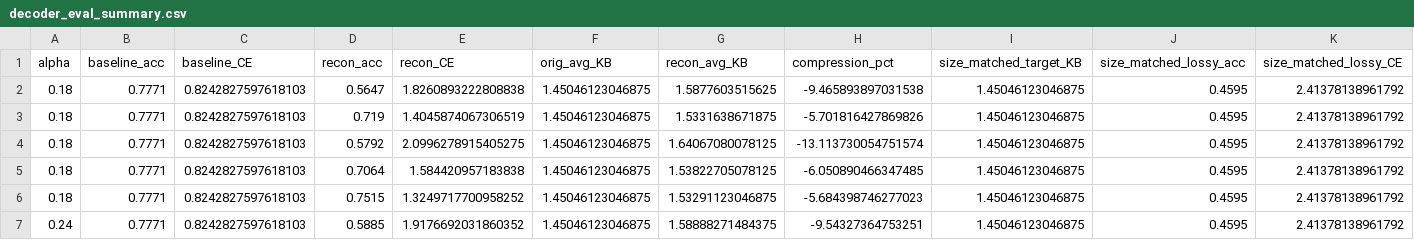
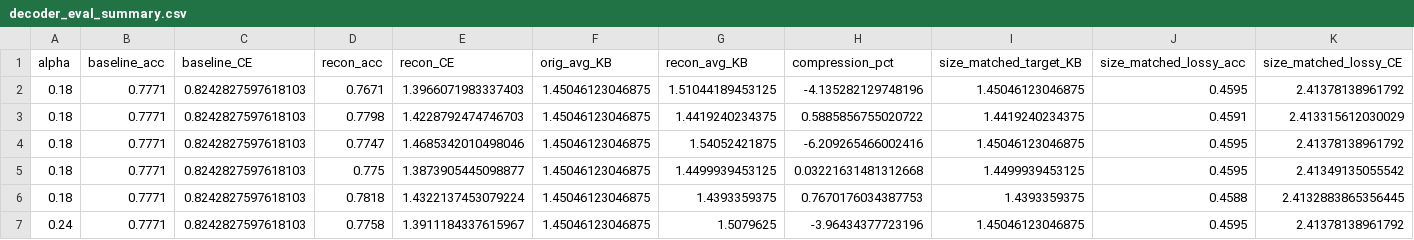
Before and after one commit to Rishabh-Ranjan-jp/TaskAwareCompressor, a CSV file: MulticlassExpansion/MRTanh_TargetAlpha/decoder_eval_summary.csv, drawn as a sheet; only a part is shown; the diff covers the shown part only; the diff names each change by its address in the sheet, - before the commit and + after, or states it on an @@ line.

Commit message:
added the overall best decoders for visualizations and fixed another eval mistake for the tanh models in the multiclass variants

```diff
--- a/MulticlassExpansion/MRTanh_TargetAlpha/decoder_eval_summary.csv
+++ b/MulticlassExpansion/MRTanh_TargetAlpha/decoder_eval_summary.csv
-D2 (recon_acc): 0.5647
+D2 (recon_acc): 0.7671
-E2 (recon_CE): 1.8260893222808838
+E2 (recon_CE): 1.3966071983337403
-G2 (recon_avg_KB): 1.5877603515625
+G2 (recon_avg_KB): 1.51044189453125
-H2 (compression_pct): -9.465893897031538
+H2 (compression_pct): -4.135282129748196
-D3 (recon_acc): 0.719
+D3 (recon_acc): 0.7798
-E3 (recon_CE): 1.4045874067306519
+E3 (recon_CE): 1.4228792474746703
-G3 (recon_avg_KB): 1.5331638671875
+G3 (recon_avg_KB): 1.4419240234375
-H3 (compression_pct): -5.701816427869826
+H3 (compression_pct): 0.5885856755020722
-I3 (size_matched_target_KB): 1.45046123046875
+I3 (size_matched_target_KB): 1.4419240234375
-J3 (size_matched_lossy_acc): 0.4595
+J3 (size_matched_lossy_acc): 0.4591
-K3 (size_matched_lossy_CE): 2.41378138961792
+K3 (size_matched_lossy_CE): 2.413315612030029
-D4 (recon_acc): 0.5792
+D4 (recon_acc): 0.7747
-E4 (recon_CE): 2.0996278915405275
+E4 (recon_CE): 1.4685342010498046
-G4 (recon_avg_KB): 1.64067080078125
+G4 (recon_avg_KB): 1.54052421875
-H4 (compression_pct): -13.113730054751574
+H4 (compression_pct): -6.209265466002416
-D5 (recon_acc): 0.7064
+D5 (recon_acc): 0.775
-E5 (recon_CE): 1.584420957183838
+E5 (recon_CE): 1.3873905445098877
-G5 (recon_avg_KB): 1.53822705078125
+G5 (recon_avg_KB): 1.4499939453125
-H5 (compression_pct): -6.050890466347485
+H5 (compression_pct): 0.03221631481312668
-I5 (size_matched_target_KB): 1.45046123046875
+I5 (size_matched_target_KB): 1.4499939453125
-K5 (size_matched_lossy_CE): 2.41378138961792
+K5 (size_matched_lossy_CE): 2.41349135055542
-D6 (recon_acc): 0.7515
+D6 (recon_acc): 0.7818
-E6 (recon_CE): 1.3249717700958252
+E6 (recon_CE): 1.4322137453079224
-G6 (recon_avg_KB): 1.53291123046875
+G6 (recon_avg_KB): 1.4393359375
-H6 (compression_pct): -5.684398746277023
+H6 (compression_pct): 0.7670176034387753
-I6 (size_matched_target_KB): 1.45046123046875
+I6 (size_matched_target_KB): 1.4393359375
-J6 (size_matched_lossy_acc): 0.4595
+J6 (size_matched_lossy_acc): 0.4588
-K6 (size_matched_lossy_CE): 2.41378138961792
+K6 (size_matched_lossy_CE): 2.4132883865356445
-D7 (recon_acc): 0.5885
+D7 (recon_acc): 0.7758
-E7 (recon_CE): 1.9176692031860352
+E7 (recon_CE): 1.3911184337615967
-G7 (recon_avg_KB): 1.58888271484375
+G7 (recon_avg_KB): 1.5079625
-H7 (compression_pct): -9.54327364753251
+H7 (compression_pct): -3.96434377723196
```
Also changed, not shown: 48 edited cells elsewhere in this file, MulticlassExpansion/MRSigmoid_TargetAlpha/decoder_eval_summary.csv, MulticlassExpansion/SSigmoid_TargetAlpha/decoder_eval_summary.csv, 8 other files.
